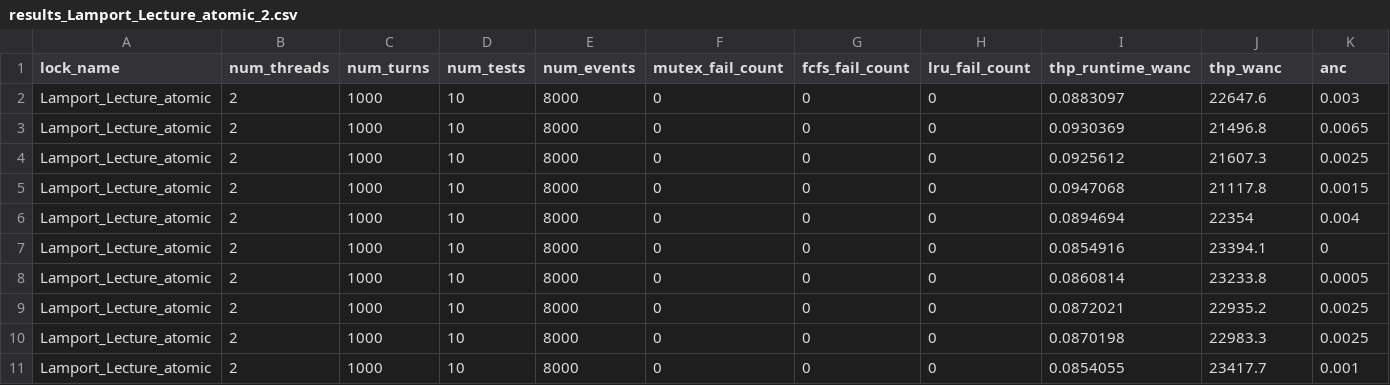
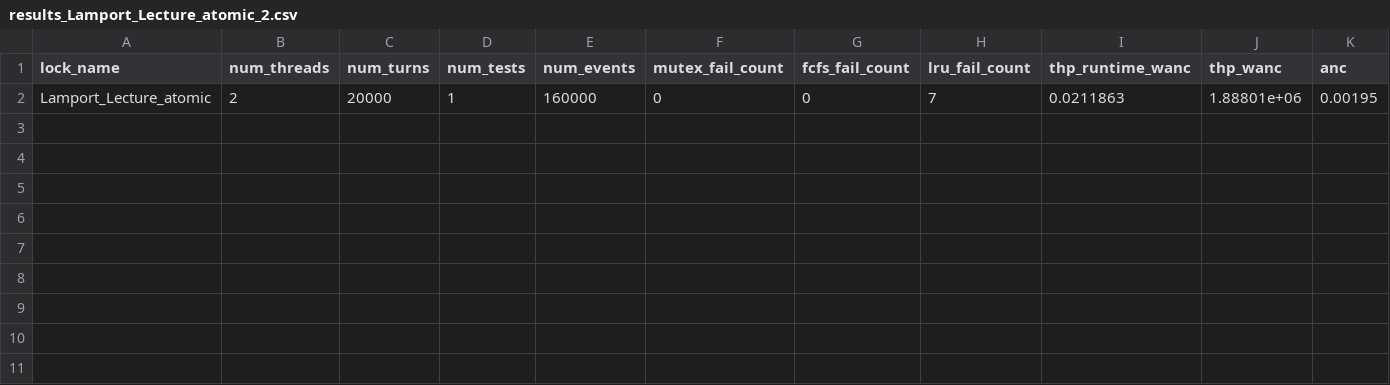
Before and after one commit to GenosW/amp, a CSV file: project/Code/results/results_Lamport_Lecture_atomic_2.csv, drawn as a sheet; only a part is shown; removed rows and columns are numbered as before the commit, all else as after; rows hold the shown columns only; the diff names each change by its address in the sheet, - before the commit and + after, or states it on an @@ line.

```diff
--- a/project/Code/results/results_Lamport_Lecture_atomic_2.csv
+++ b/project/Code/results/results_Lamport_Lecture_atomic_2.csv
-row 2: Lamport_Lecture_atomic | 2 | 1000 | 10 | 8000 | 0 | 0 | 0 | 0.0883097 | 22647.6 | 0.003
-row 3: Lamport_Lecture_atomic | 2 | 1000 | 10 | 8000 | 0 | 0 | 0 | 0.0930369 | 21496.8 | 0.0065
-row 4: Lamport_Lecture_atomic | 2 | 1000 | 10 | 8000 | 0 | 0 | 0 | 0.0925612 | 21607.3 | 0.0025
-row 5: Lamport_Lecture_atomic | 2 | 1000 | 10 | 8000 | 0 | 0 | 0 | 0.0947068 | 21117.8 | 0.0015
-row 6: Lamport_Lecture_atomic | 2 | 1000 | 10 | 8000 | 0 | 0 | 0 | 0.0894694 | 22354 | 0.004
-row 7: Lamport_Lecture_atomic | 2 | 1000 | 10 | 8000 | 0 | 0 | 0 | 0.0854916 | 23394.1 | 0
-row 8: Lamport_Lecture_atomic | 2 | 1000 | 10 | 8000 | 0 | 0 | 0 | 0.0860814 | 23233.8 | 0.0005
-row 9: Lamport_Lecture_atomic | 2 | 1000 | 10 | 8000 | 0 | 0 | 0 | 0.0872021 | 22935.2 | 0.0025
-row 10: Lamport_Lecture_atomic | 2 | 1000 | 10 | 8000 | 0 | 0 | 0 | 0.0870198 | 22983.3 | 0.0025
-row 11: Lamport_Lecture_atomic | 2 | 1000 | 10 | 8000 | 0 | 0 | 0 | 0.0854055 | 23417.7 | 0.001
+row 2: Lamport_Lecture_atomic | 2 | 20000 | 1 | 160000 | 0 | 0 | 7 | 0.0211863 | 1.88801e+06 | 0.00195
```
Also changed, not shown: project/Code/results/results_Reference-Lock_2.csv, project/Code/results/results_Reference-Lock_3.csv, 17 other files.
